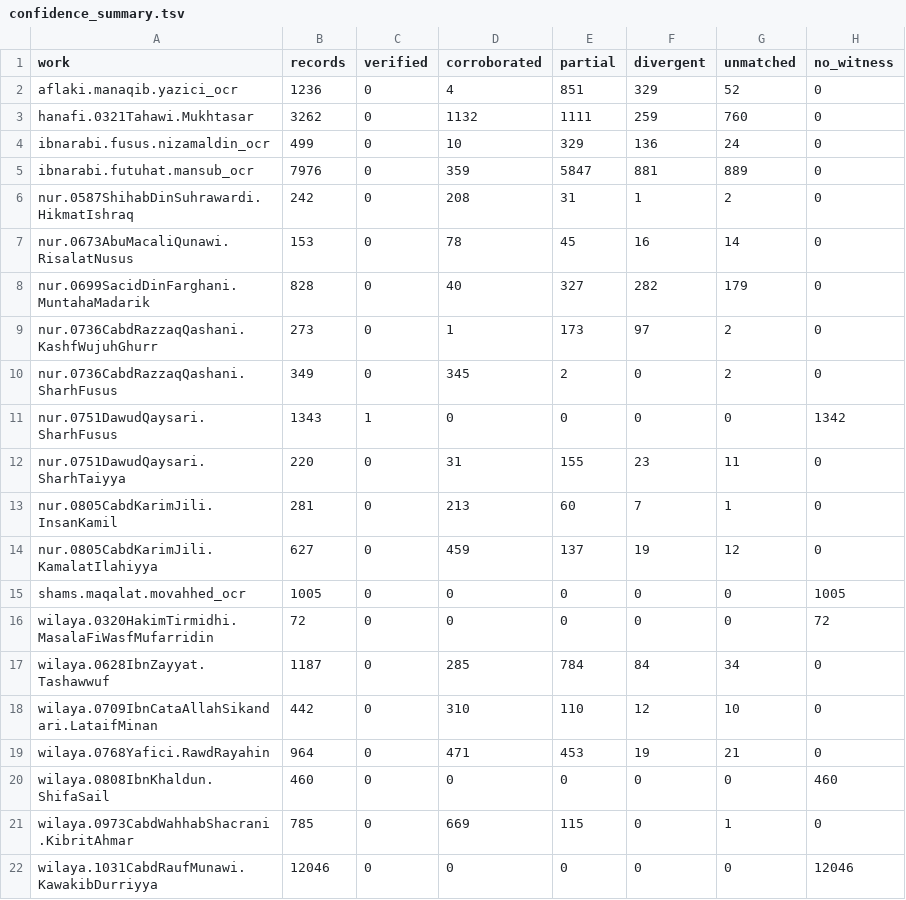
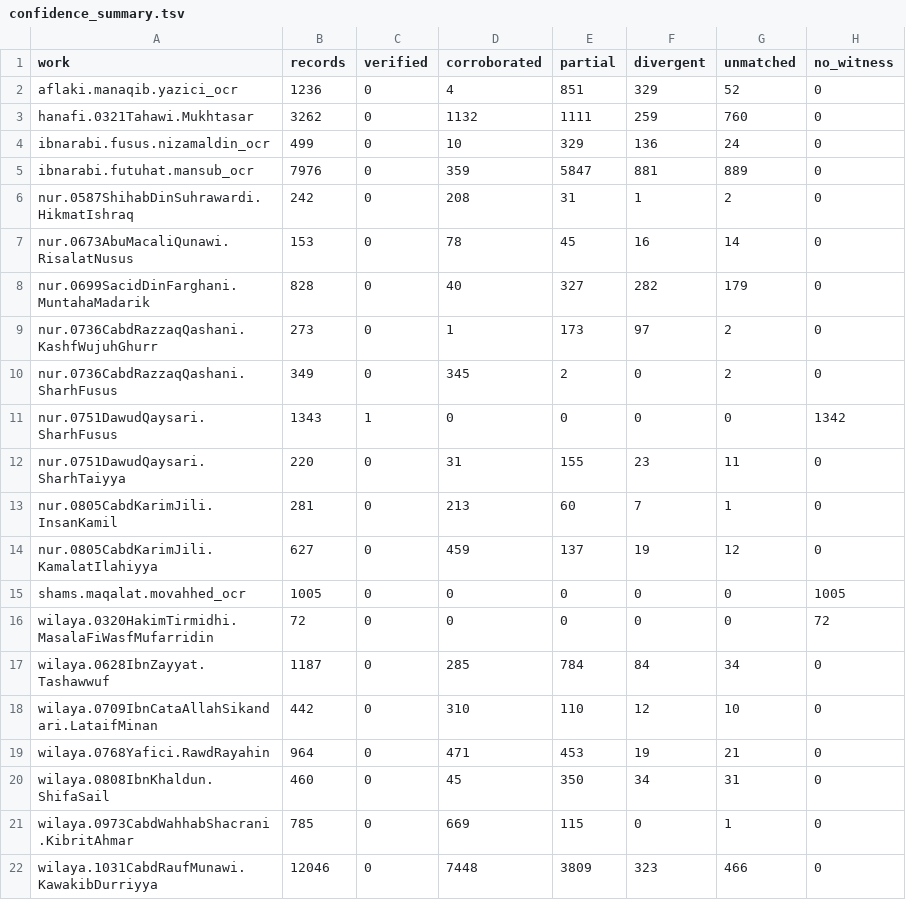
Before and after one commit to z98s2hdjfv-maker/islamic-library, a TSV file: reports/collation/confidence_summary.tsv, drawn as a sheet.

```diff
--- a/reports/collation/confidence_summary.tsv
+++ b/reports/collation/confidence_summary.tsv
@@ -19,4 +19,4 @@ wilaya.0709IbnCataAllahSikandari.LataifMinan	442	0	310	110	12	10	0
 wilaya.0768Yafici.RawdRayahin	964	0	471	453	19	21	0
-wilaya.0808IbnKhaldun.ShifaSail	460	0	0	0	0	0	460
+wilaya.0808IbnKhaldun.ShifaSail	460	0	45	350	34	31	0
 wilaya.0973CabdWahhabShacrani.KibritAhmar	785	0	669	115	0	1	0
-wilaya.1031CabdRaufMunawi.KawakibDurriyya	12046	0	0	0	0	0	12046
+wilaya.1031CabdRaufMunawi.KawakibDurriyya	12046	0	7448	3809	323	466	0
```
Also changed, not shown: MANIFEST.tsv, catalogs/witnesses.tsv, 30 other files.
